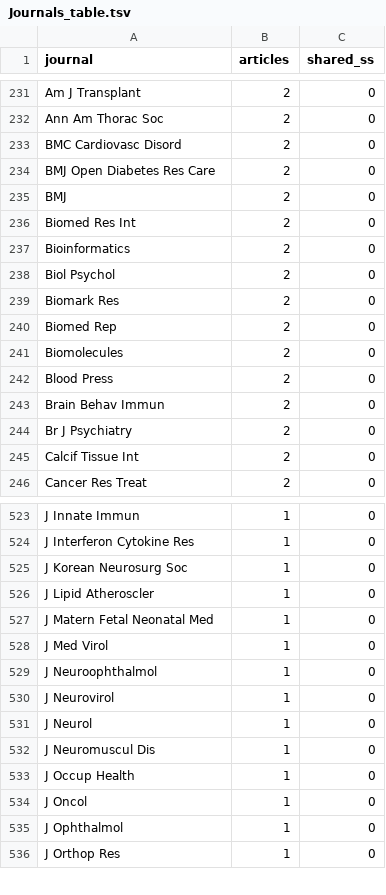
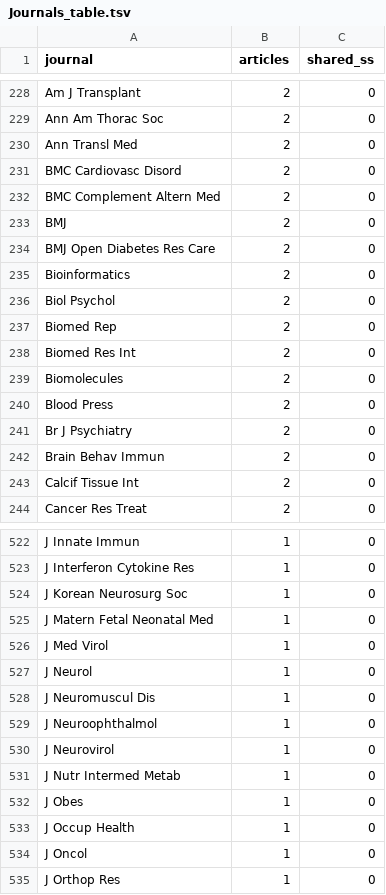
Before and after one commit to GRealesM/gwas-sharing, a TSV file: tables/Journals_table.tsv, drawn as a sheet; only a part is shown, gaps mark what is left out; the diff covers the shown part only.

```diff
--- a/tables/Journals_table.tsv
+++ b/tables/Journals_table.tsv
@@ -232,14 +229,15 @@ Am J Transplant	2	0
 Ann Am Thorac Soc	2	0
+Ann Transl Med	2	0
 BMC Cardiovasc Disord	2	0
+BMC Complement Altern Med	2	0
+BMJ	2	0
 BMJ Open Diabetes Res Care	2	0
-BMJ	2	0
-Biomed Res Int	2	0
 Bioinformatics	2	0
 Biol Psychol	2	0
-Biomark Res	2	0
 Biomed Rep	2	0
+Biomed Res Int	2	0
 Biomolecules	2	0
 Blood Press	2	0
+Br J Psychiatry	2	0
 Brain Behav Immun	2	0
-Br J Psychiatry	2	0
 Calcif Tissue Int	2	0
@@ -525,12 +524,12 @@ J Interferon Cytokine Res	1	0
 J Korean Neurosurg Soc	1	0
-J Lipid Atheroscler	1	0
 J Matern Fetal Neonatal Med	1	0
 J Med Virol	1	0
+J Neurol	1	0
+J Neuromuscul Dis	1	0
 J Neuroophthalmol	1	0
 J Neurovirol	1	0
-J Neurol	1	0
-J Neuromuscul Dis	1	0
+J Nutr Intermed Metab	1	0
+J Obes	1	0
 J Occup Health	1	0
 J Oncol	1	0
-J Ophthalmol	1	0
 J Orthop Res	1	0
```
Also changed, not shown: 16 added rows, 20 removed rows, 38 moved rows and 6 edited cells elsewhere in this file, 2 other files.
